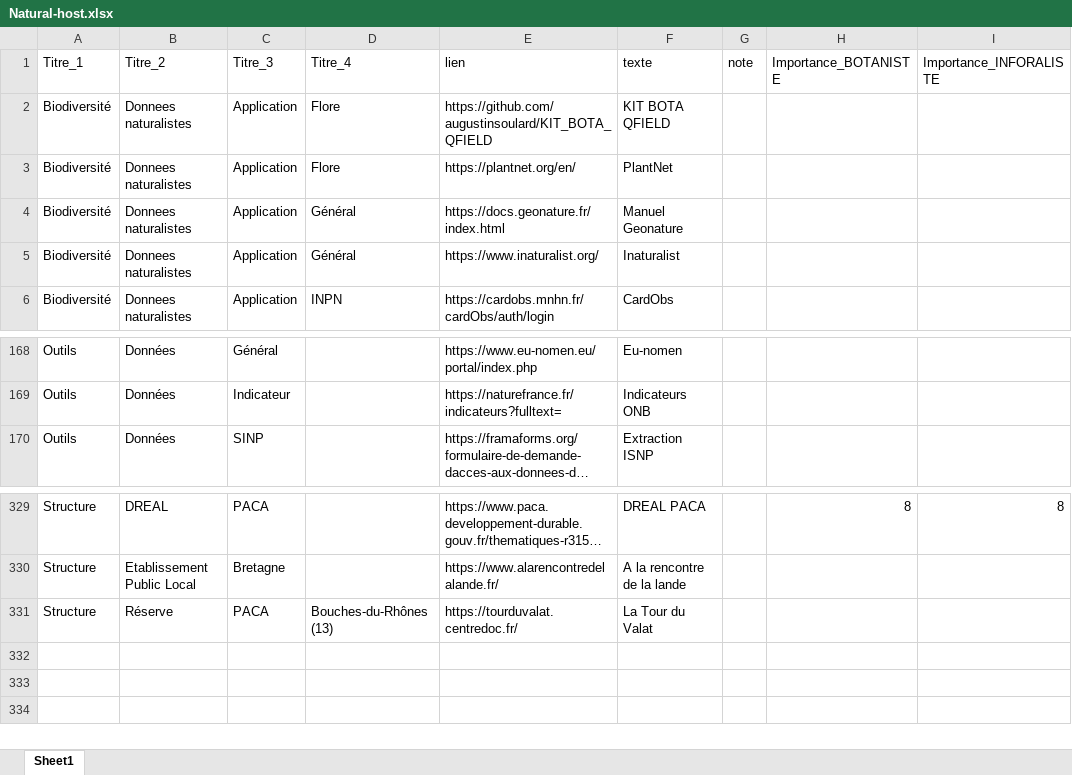
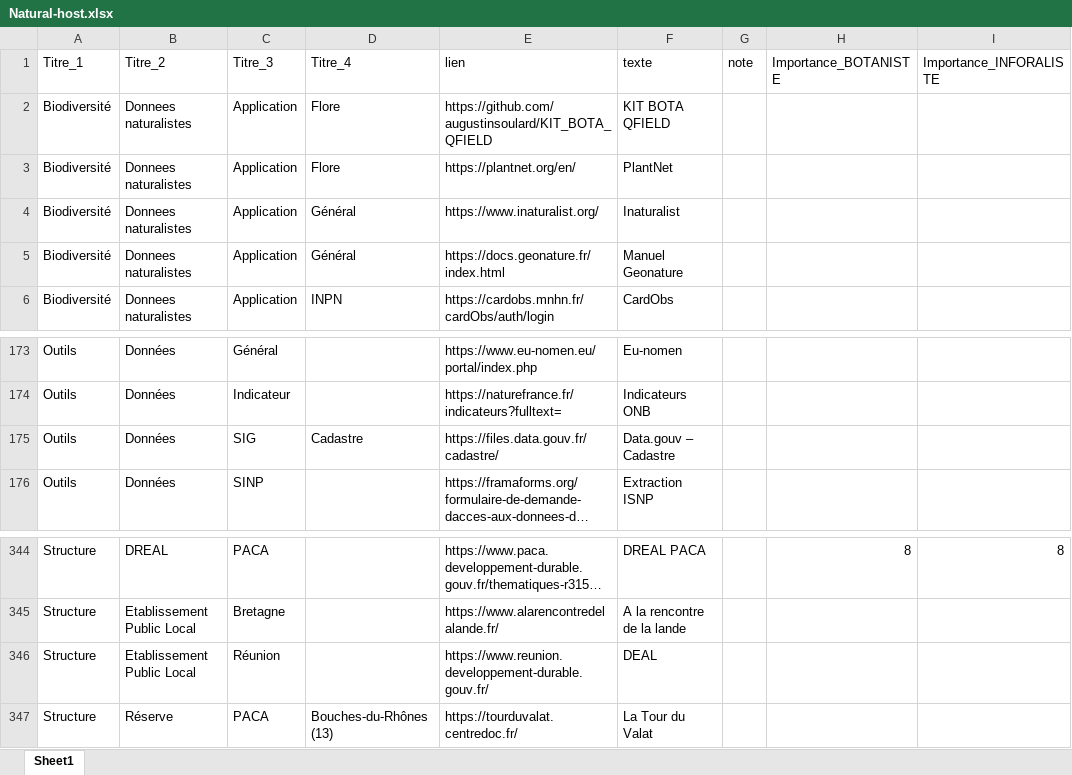
Before and after one commit to augustinsoulard/BDD_FLORE_CONSTRUCT, an Excel workbook: NATURAL-HOST/Natural-host.xlsx, sheet Sheet1, drawn as a sheet; only a part is shown, gaps mark what is left out; long unchanged cells end in …; values as stored, in another font and other column widths than the file's, no borders; charts and pictures not drawn; the diff covers the shown part only; the diff names each change by its address in the sheet, - before the commit and + after, or states it on an @@ line.

```diff
--- a/NATURAL-HOST/Natural-host.xlsx (sheet Sheet1)
+++ b/NATURAL-HOST/Natural-host.xlsx (sheet Sheet1)
@@ row 5 moved to row 4: Biodiversité @@
+row 175: Outils | Données | SIG | Cadastre | https://files.data.gouv.fr/cadastre/ | Data.gouv – Cadastre
+row 346: Structure | Etablissement Public Local | Réunion |  | https://www.reunion.developpement-durable.gouv.fr/ | DEAL
```
Also changed, not shown: 18 added rows, 4 removed rows and 3 edited cells elsewhere in this sheet, 3 other files.
